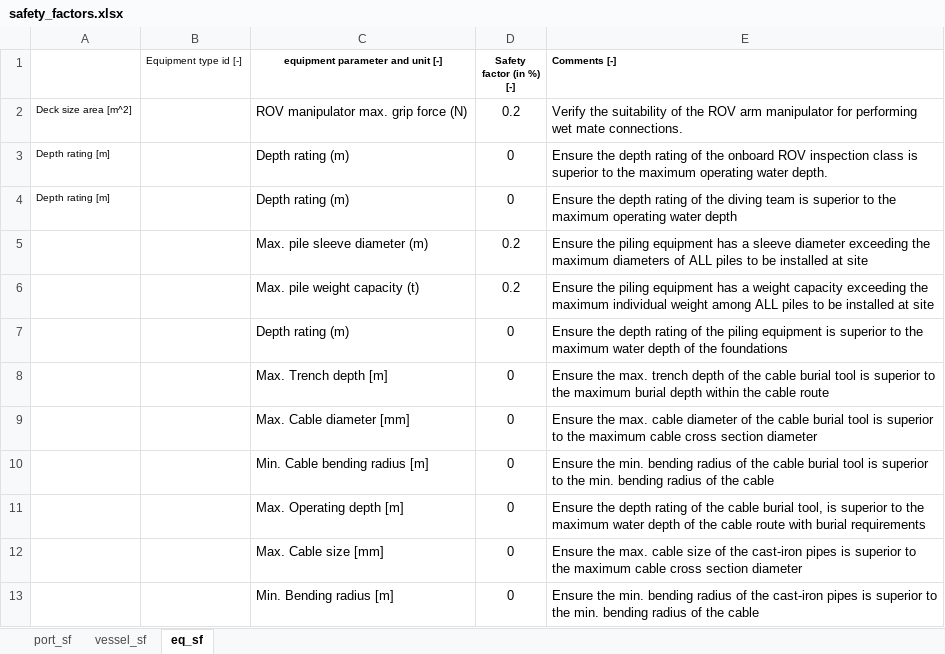
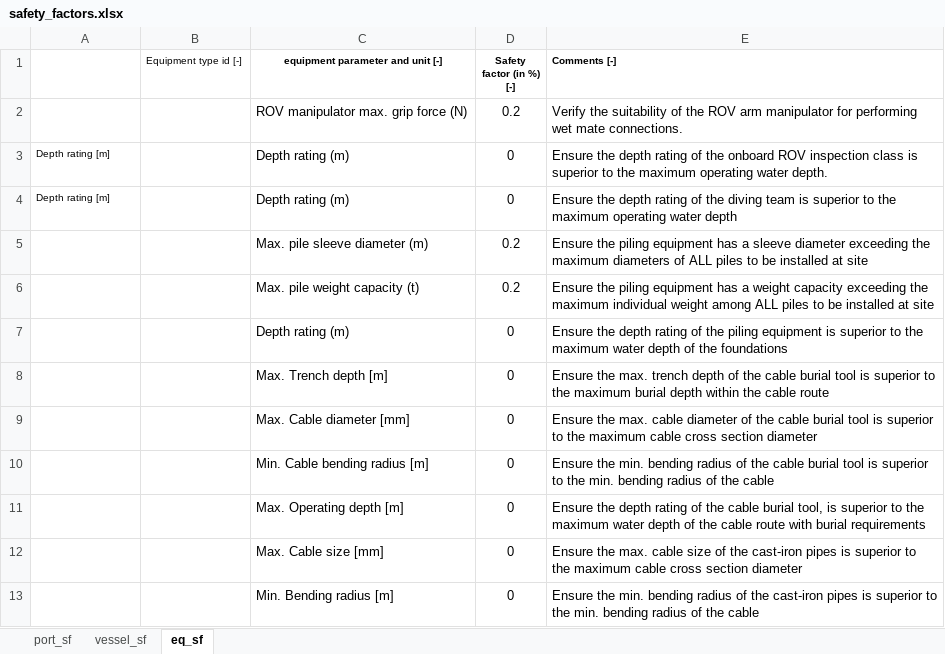
Before and after one commit to PauloCh/DTOcean-WP5, an Excel workbook: src/databases/safety_factors.xlsx, sheet eq_sf, drawn as a sheet; values as stored, in another font and other column widths than the file's, no borders; the diff names each change by its address in the sheet, - before the commit and + after, or states it on an @@ line.

```diff
--- a/src/databases/safety_factors.xlsx (sheet eq_sf)
+++ b/src/databases/safety_factors.xlsx (sheet eq_sf)
-A2: Deck size area [m^2]
+A2: (empty)
```
Also changed, not shown: 36 other files.
